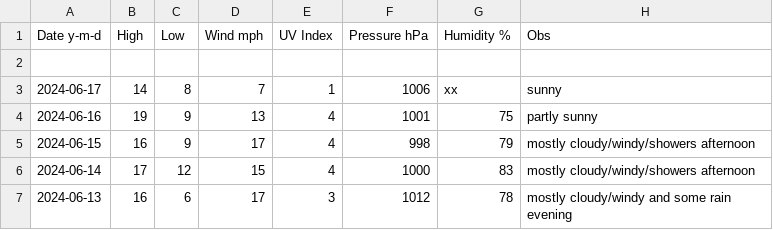
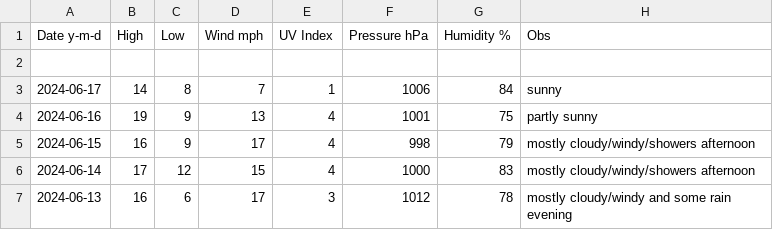
Before and after one commit to tu2/xyz_d, a CSV file: xyz_d_24.csv, drawn as a sheet; only a part is shown.

Commit message:
Update xyz_d_24.csv

```diff
--- a/xyz_d_24.csv
+++ b/xyz_d_24.csv
@@ -2,3 +2,3 @@ Date y-m-d,High,Low,Wind mph,UV Index,Pressure hPa,Humidity %,Obs
 
-2024-06-17,14,8,7,1,1006,xx,sunny
+2024-06-17,14,8,7,1,1006,84,sunny
 2024-06-16,19,9,13,4,1001,75,partly sunny
```
